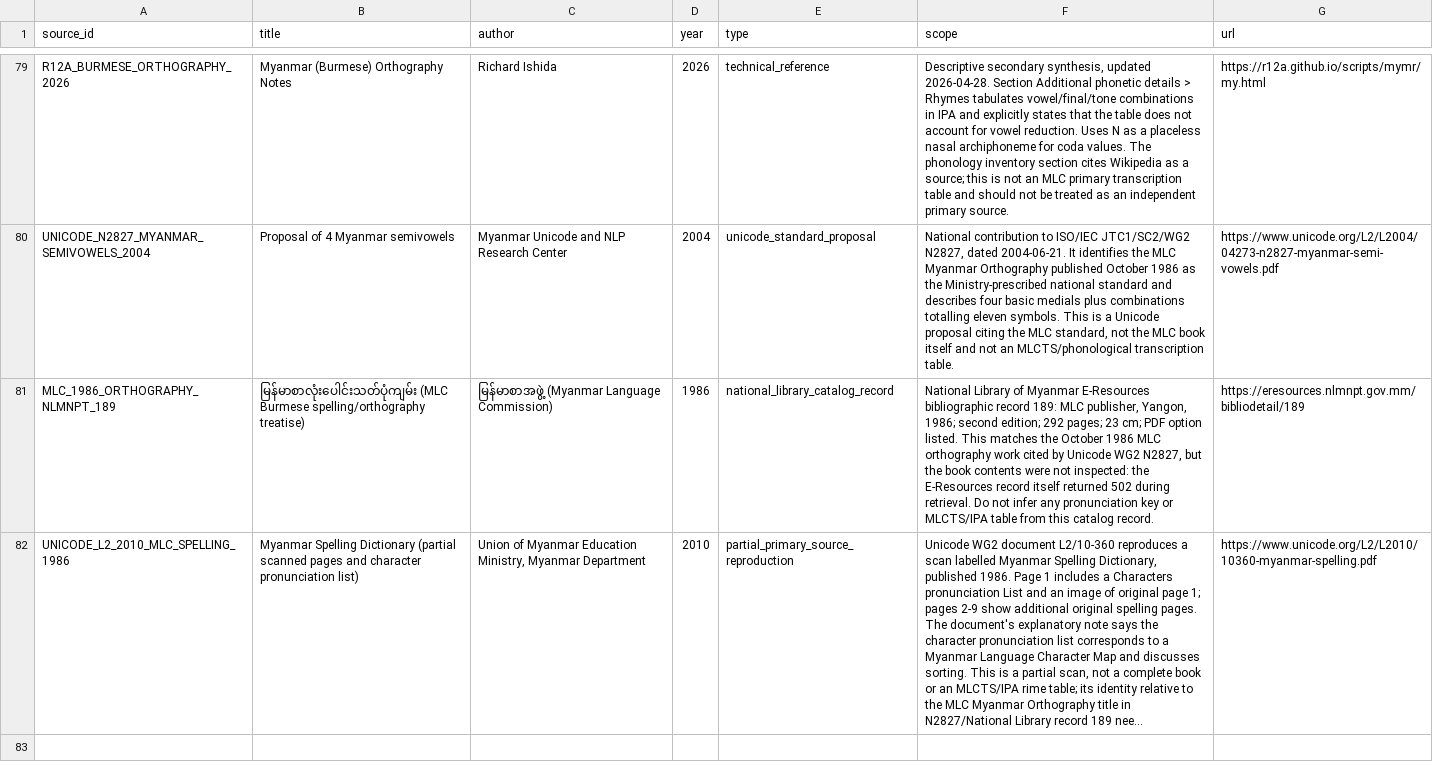
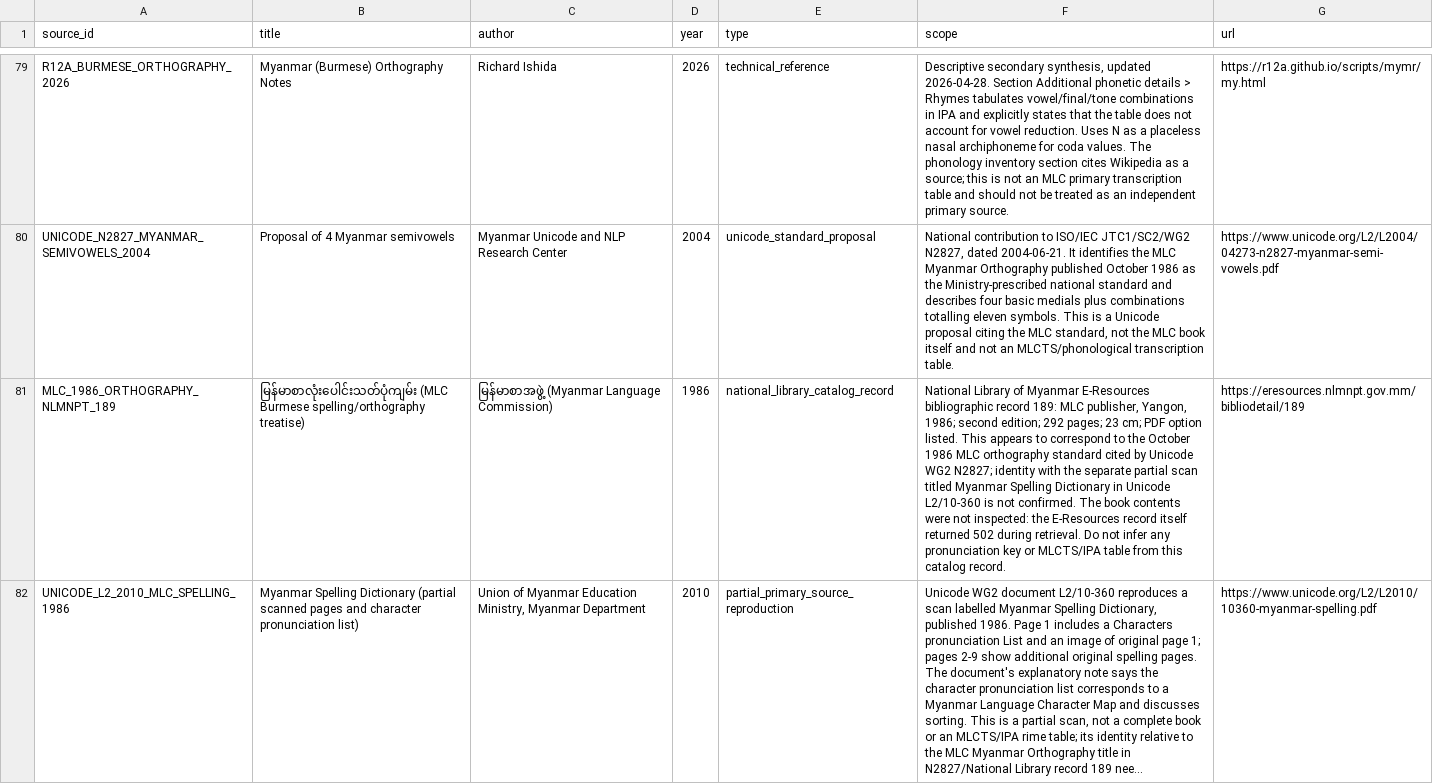
Before and after one commit to ClippyFirst/Burmese-Ukrainian-Phonetic-System-, a CSV file: data/burmese/sources.csv, drawn as a sheet; only a part is shown, gaps mark what is left out; long unchanged cells end in …; the diff names each change by its address in the sheet, - before the commit and + after, or states it on an @@ line.

Commit message:
docs: distinguish MLC catalog from partial spelling scan

```diff
--- a/data/burmese/sources.csv
+++ b/data/burmese/sources.csv
-F81 (scope): …listed. This matches the October 1986 MLC orthography work cited by Unicode WG2 N2827, but the book contents…
+F81 (scope): …listed. This appears to correspond to the October 1986 MLC orthography standard cited by Unicode WG2 N2827; identity with the separate partial scan titled Myanmar Spelling Dictionary in Unicode L2/10-360 is not confirmed. The book contents…
```
